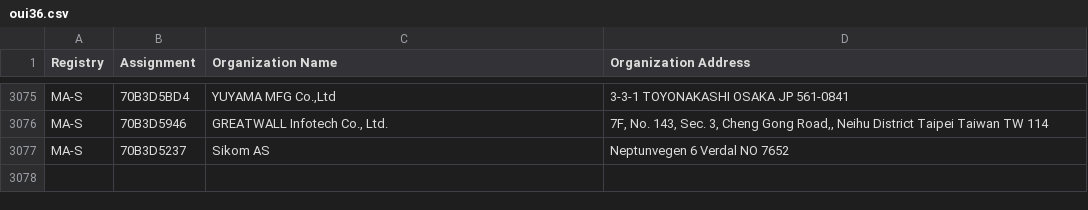
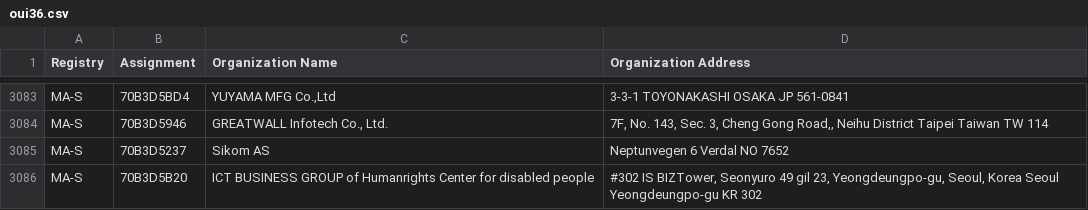
Before and after one commit to hdm/mac-ages, a CSV file: data/ieee/oui36.csv, drawn as a sheet; only a part is shown, gaps mark what is left out; the diff covers the shown part only; the diff names each change by its address in the sheet, - before the commit and + after, or states it on an @@ line.

```diff
--- a/data/ieee/oui36.csv
+++ b/data/ieee/oui36.csv
+row 3086: MA-S | 70B3D5B20 | ICT BUSINESS GROUP of Humanrights Center for disabled people | #302 IS BIZTower, Seonyuro 49 gil 23, Yeongdeungpo-gu, Seoul, Korea Seoul Yeongdeungpo-gu KR 302
```
Also changed, not shown: 8 added rows and 2 moved rows elsewhere in this file, data/ieee/iab.csv, data/ieee/mam.csv, 2 other files.
